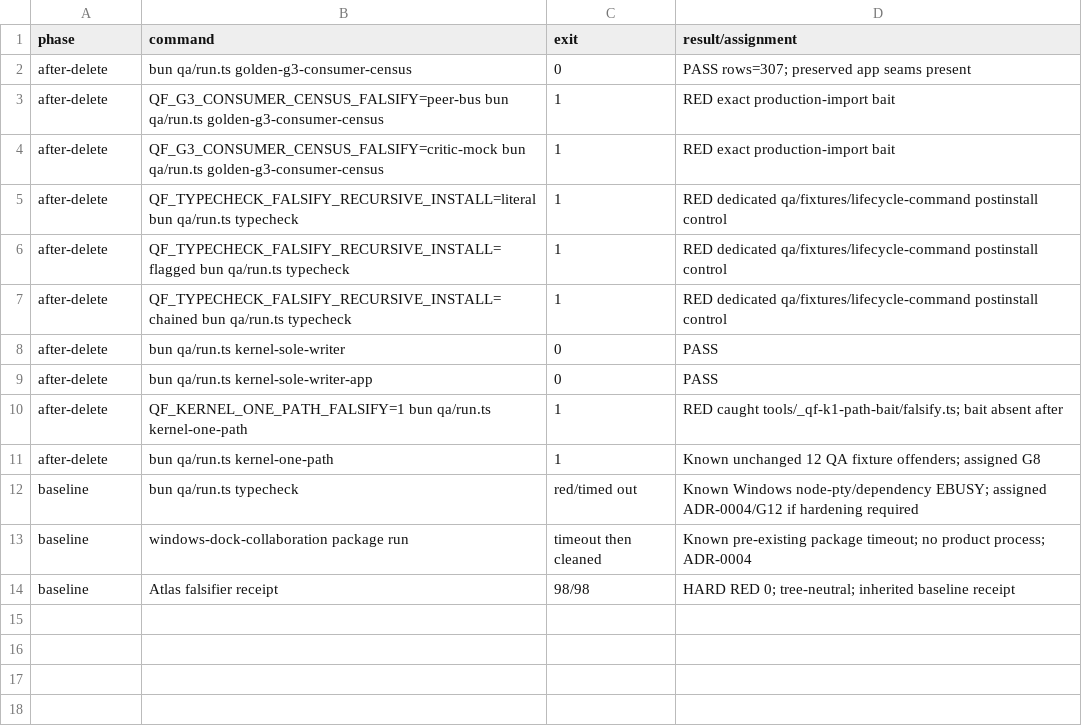
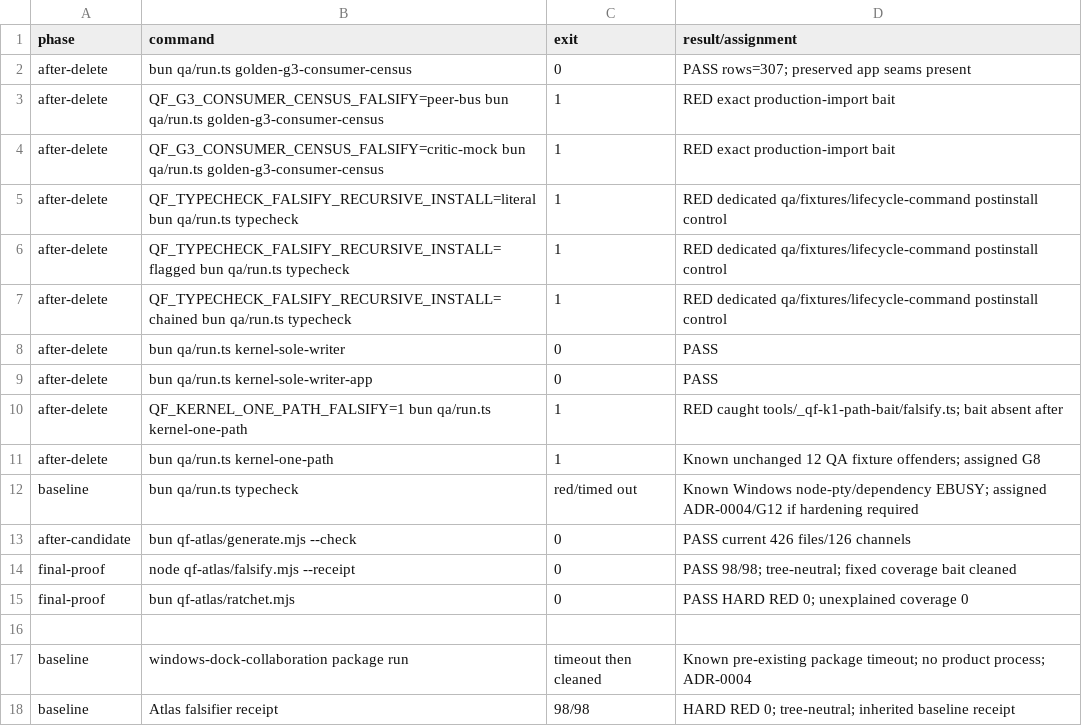
Before and after one commit to SidNig21/QuantFlow-Ontology, a TSV file: docs/orders/evidence/golden-baseline/g3/COMMANDS.tsv, drawn as a sheet; the diff names each change by its address in the sheet, - before the commit and + after, or states it on an @@ line.

Commit message:
test: close G3 golden baseline proof

```diff
--- a/docs/orders/evidence/golden-baseline/g3/COMMANDS.tsv
+++ b/docs/orders/evidence/golden-baseline/g3/COMMANDS.tsv
+row 13: after-candidate | bun qf-atlas/generate.mjs --check | 0 | PASS current 426 files/126 channels
+row 14: final-proof | node qf-atlas/falsify.mjs --receipt | 0 | PASS 98/98; tree-neutral; fixed coverage bait cleaned
+row 15: final-proof | bun qf-atlas/ratchet.mjs | 0 | PASS HARD RED 0; unexplained coverage 0
+row 16: (empty)
```
Also changed, not shown: 6 other files.
